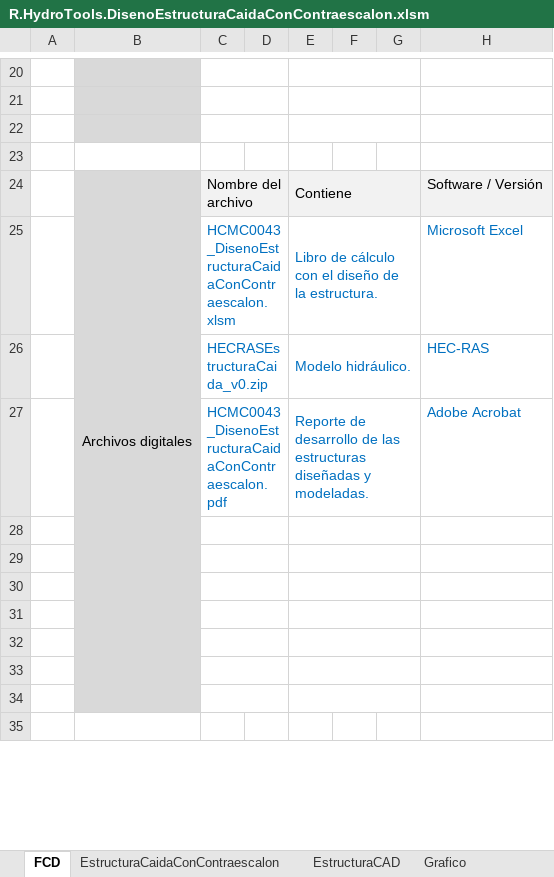
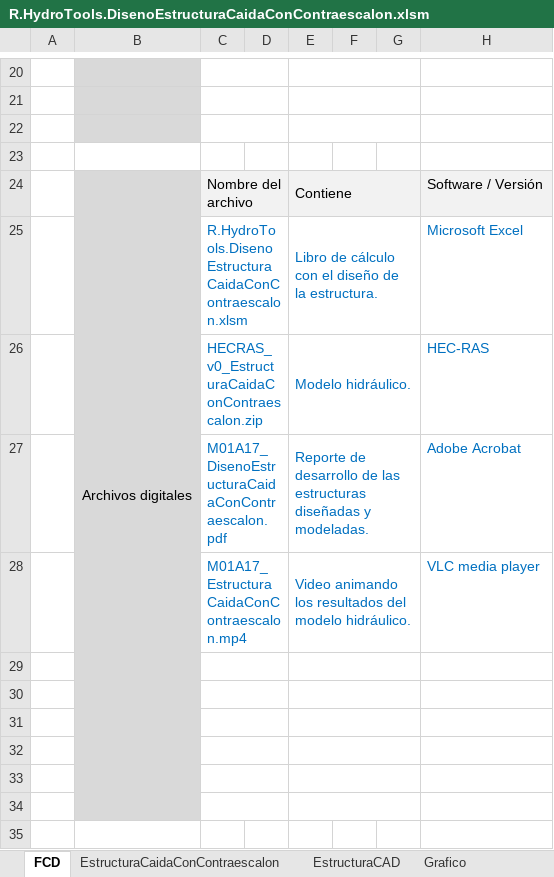
Before and after one commit to rcfdtools/R.HydroTools, an Excel workbook: tool/DisenoEstructuraCaidaConContraescalon/R.HydroTools.DisenoEstructuraCaidaConContraescalon.xlsm, sheet FCD, drawn as a sheet; only a part is shown, gaps mark what is left out; values as stored, in another font and other column widths than the file's, no borders; charts and pictures not drawn; the diff names each change by its address in the sheet, - before the commit and + after, or states it on an @@ line.

```diff
--- a/tool/DisenoEstructuraCaidaConContraescalon/R.HydroTools.DisenoEstructuraCaidaConContraescalon.xlsm (sheet FCD)
+++ b/tool/DisenoEstructuraCaidaConContraescalon/R.HydroTools.DisenoEstructuraCaidaConContraescalon.xlsm (sheet FCD)
-C25: HCMC0043_DisenoEstructuraCaidaConContraescalon.xlsm
+C25: R.HydroTools.DisenoEstructuraCaidaConContraescalon.xlsm
-C26: HECRASEstructuraCaida_v0.zip
+C26: HECRAS_v0_EstructuraCaidaConContraescalon.zip
-C27: HCMC0043_DisenoEstructuraCaidaConContraescalon.pdf
+C27: M01A17_DisenoEstructuraCaidaConContraescalon.pdf
-row 28: (empty)
+row 28:  |  | M01A17_EstructuraCaidaConContraescalon.mp4 |  | Video animando los resultados del modelo hidráulico. |  |  | VLC media player
```
Also changed, not shown: charts or pictures, tool/DisenoEstructuraCaidaSinContraescalon/R.HydroTools.DisenoEstructuraCaidaSinContraescalon.xlsm.
